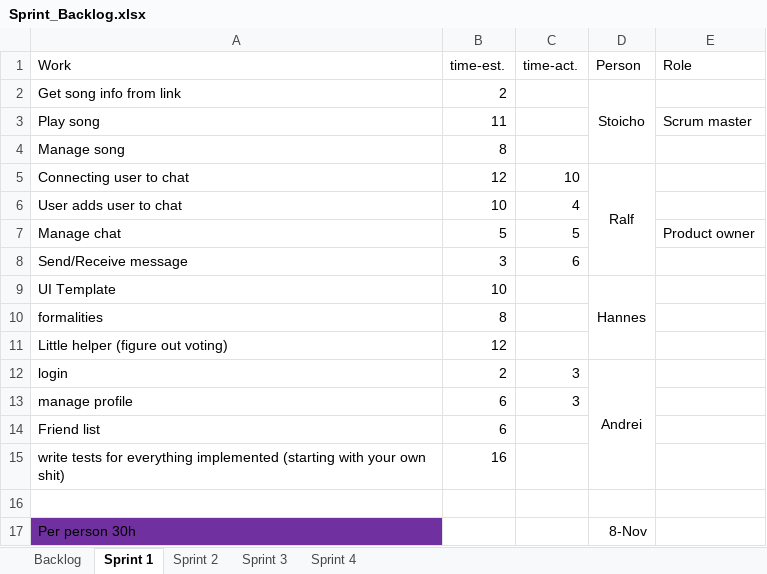
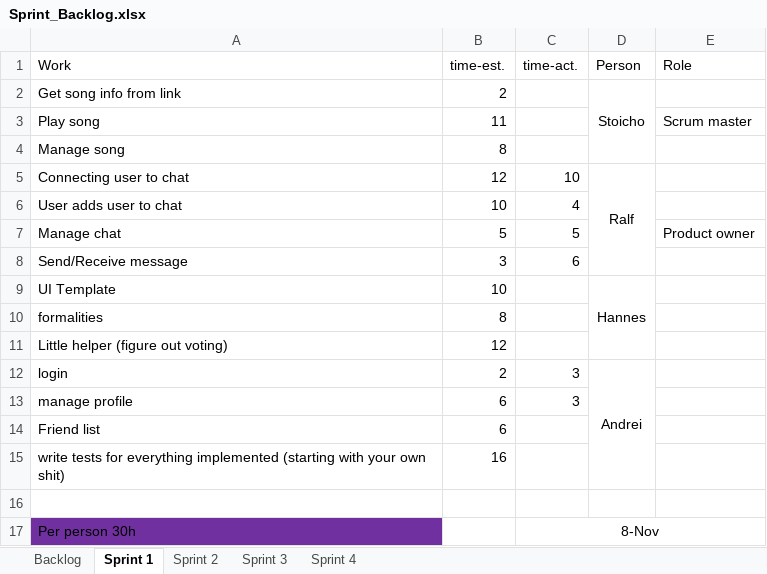
Before and after one commit to bubriks/Turakas, an Excel workbook: project/SystemDev/Sprint_Backlog.xlsx, sheet Sprint 1, drawn as a sheet; values as stored, in another font and other column widths than the file's, no borders; the diff names each change by its address in the sheet, - before the commit and + after, or states it on an @@ line.

```diff
--- a/project/SystemDev/Sprint_Backlog.xlsx (sheet Sprint 1)
+++ b/project/SystemDev/Sprint_Backlog.xlsx (sheet Sprint 1)
-C17 (time-act.): (empty)
+C17 (time-act.): 8-Nov
+C17:E17 merged
-D17 (Person): 8-Nov
+D17 (Person): (empty)
```
Also changed, not shown: sheet Backlog, project/SystemDev/MoSCoW.xlsx, 18 other files.
